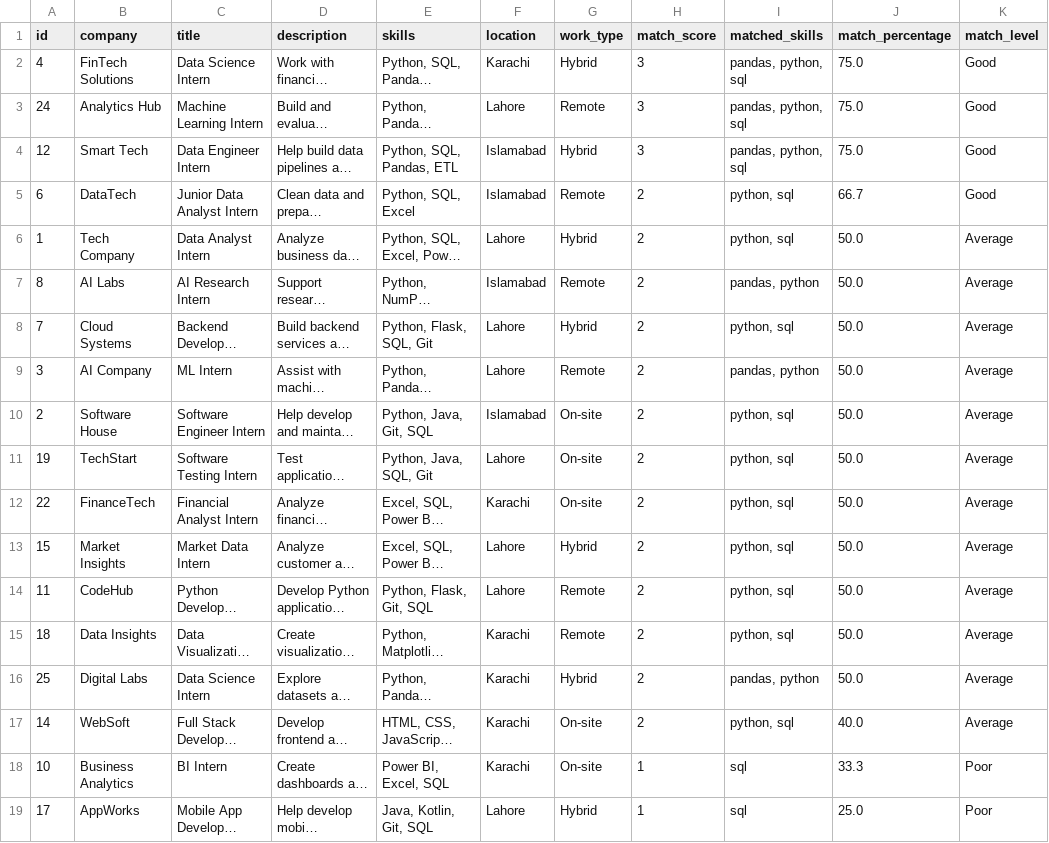
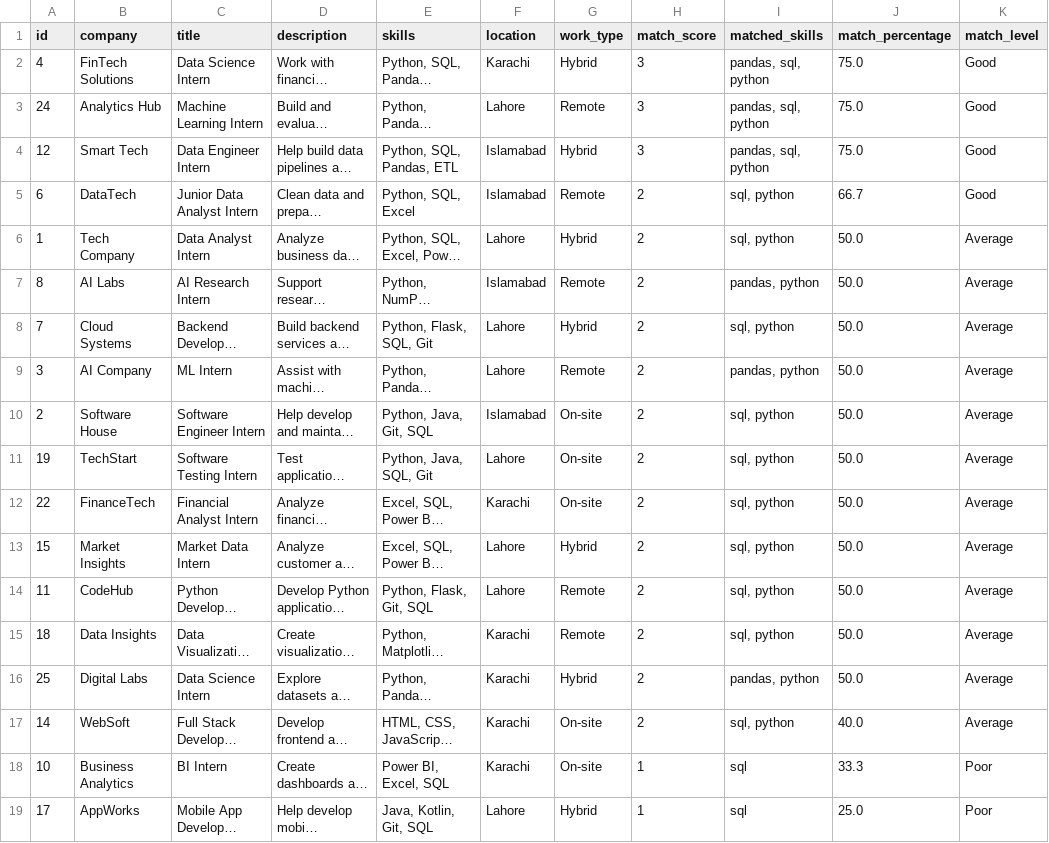
Before and after one commit to zirwa29/internship-matchmaker, a CSV file: data/recommended_internships.csv, drawn as a sheet; only a part is shown; long unchanged cells end in …; the diff names each change by its address in the sheet, - before the commit and + after, or states it on an @@ line.

Commit message:
Day 13 - Add internship filters

```diff
--- a/data/recommended_internships.csv
+++ b/data/recommended_internships.csv
-I2:I4 (matched_skills): pandas, python, sql
+I2:I4 (matched_skills): pandas, sql, python
-I5:I6 (matched_skills): python, sql
+I5:I6 (matched_skills): sql, python
-I8 (matched_skills): python, sql
+I8 (matched_skills): sql, python
-I10:I15 (matched_skills): python, sql
+I10:I15 (matched_skills): sql, python
-I17 (matched_skills): python, sql
+I17 (matched_skills): sql, python
```
Also changed, not shown: 3 other files.
